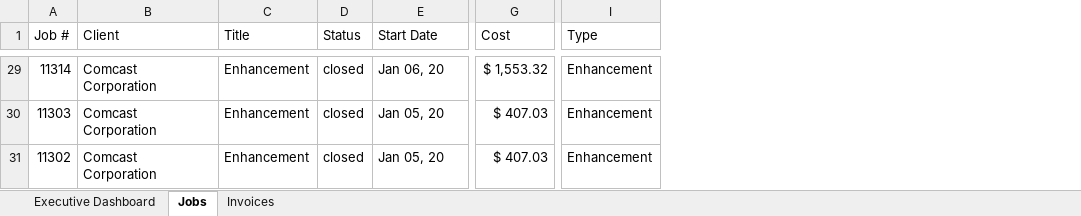
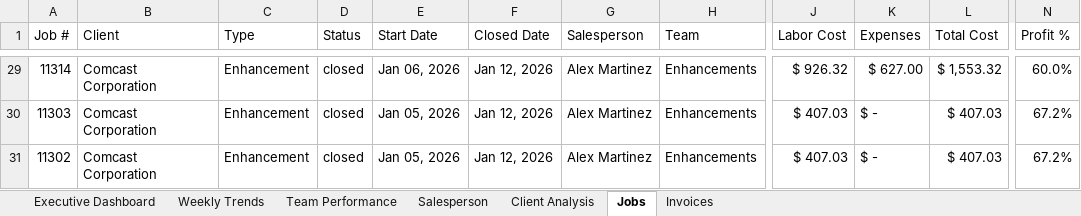
Before and after one commit to Grey-Development/enhancement-reports, an Excel workbook: 1-OneOffReport-January.xlsx, sheet Jobs, drawn as a sheet; only a part is shown, gaps mark what is left out; values as stored, in another font and other column widths than the file's, no cell formats; conditional formats not drawn; removed rows and columns are numbered as before the commit, all else as after; the diff covers the shown part only; the diff names each change by its address in the sheet, - before the commit and + after, or states it on an @@ line.

```diff
--- a/1-OneOffReport-January.xlsx (sheet Jobs)
+++ b/1-OneOffReport-January.xlsx (sheet Jobs)
+sheet tab: Weekly Trends
+sheet tab: Team Performance
+sheet tab: Salesperson
+sheet tab: Client Analysis
+column F (Closed Date), rows 29-31: all Jan 12, 2026
+column G (Salesperson), rows 29-31: all Alex Martinez
+column H (Team), rows 29-31: all Enhancements
+column J (Labor Cost), rows 29-31: $ 926.32 | $ 407.03 | $ 407.03
+column K (Expenses), rows 29-31: $ 627.00 | $ - | $ -
-column I (Type), rows 29-31: all Enhancement
+column N (Profit %), rows 29-31: 60.0% | 67.2% | 67.2%
-C1: Title
+C1: Type
-L1: Cost
+L1: Total Cost
-E29 (Start Date): Jan 06, 20
+E29 (Start Date): Jan 06, 2026
-E30:E31 (Start Date): Jan 05, 20
+E30:E31 (Start Date): Jan 05, 2026
```
Also changed, not shown: 27 edited cells elsewhere in this sheet, sheet Executive Dashboard, sheet Invoices, cell formats, 1 other file.
